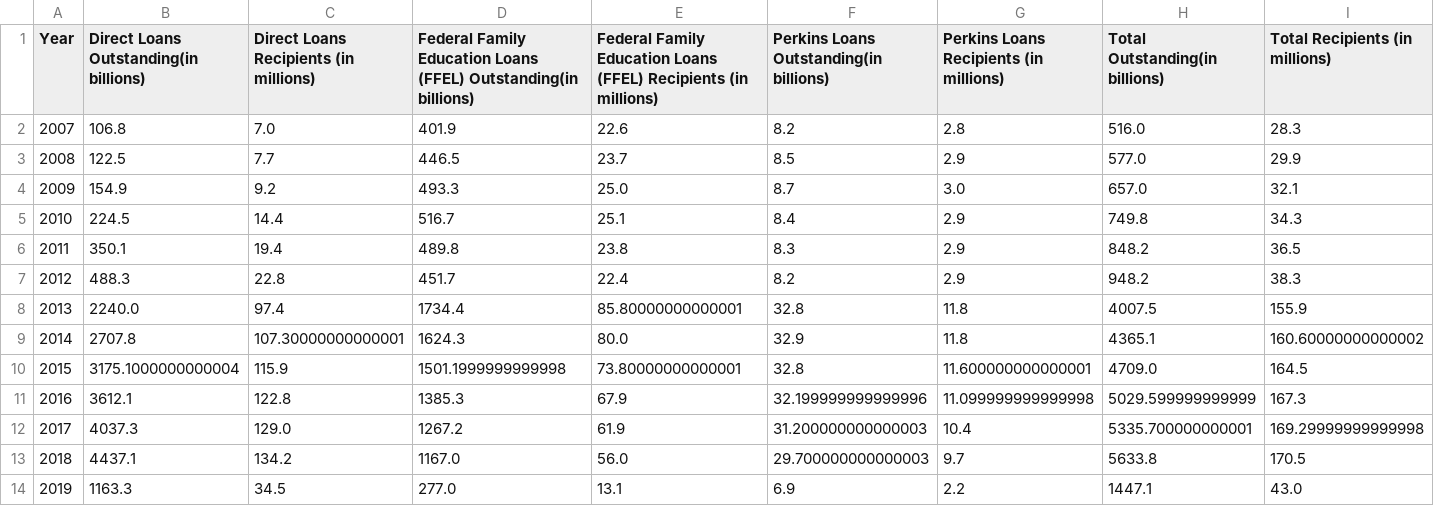
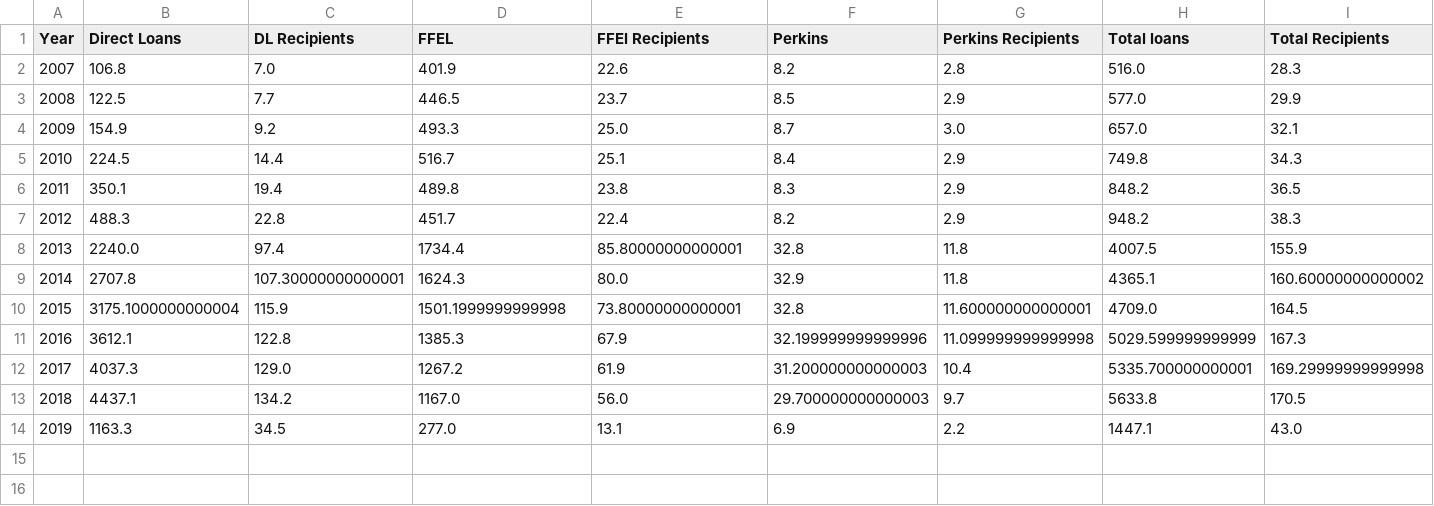
Before and after one commit to huntercash/Project2-FullStackApp, a CSV file: Ibrahim/clean_data/yearly_portfolio_summary.csv, drawn as a sheet.

```diff
--- a/Ibrahim/clean_data/yearly_portfolio_summary.csv
+++ b/Ibrahim/clean_data/yearly_portfolio_summary.csv
@@ -1,2 +1,2 @@
-Year,Direct Loans Outstanding(in billions),Direct Loans Recipients (in millions),Federal Family Education Loans (FFEL) Outstanding(in billions),Federal Family Education Loans (FFEL) Recipients (in millions),Perkins Loans Outstanding(in billions),Perkins Loans Recipients (in millions),Total Outstanding(in billions),Total Recipients (in millions)
+Year,Direct Loans,DL Recipients,FFEL,FFEl Recipients,Perkins,Perkins Recipients,Total loans,Total Recipients
 2007,106.8,7.0,401.9,22.6,8.2,2.8,516.0,28.3
```
Also changed, not shown: 7 other files.
